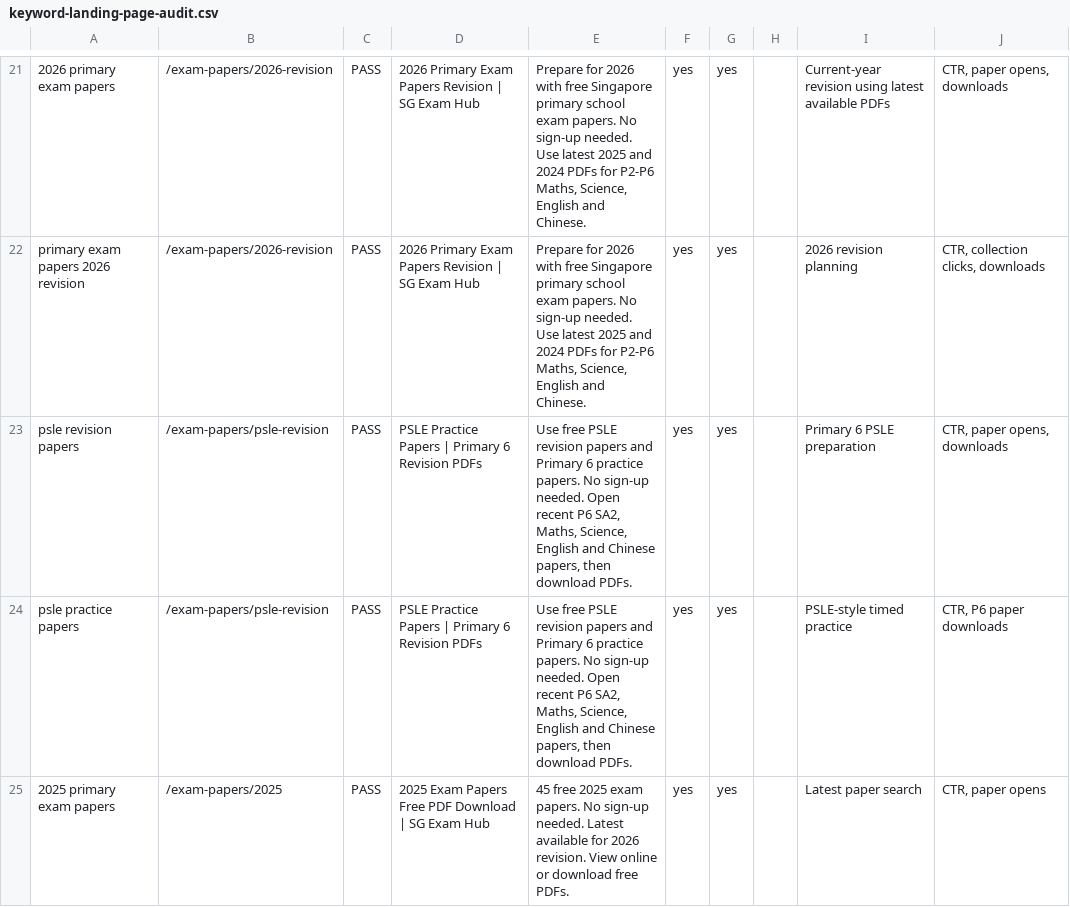
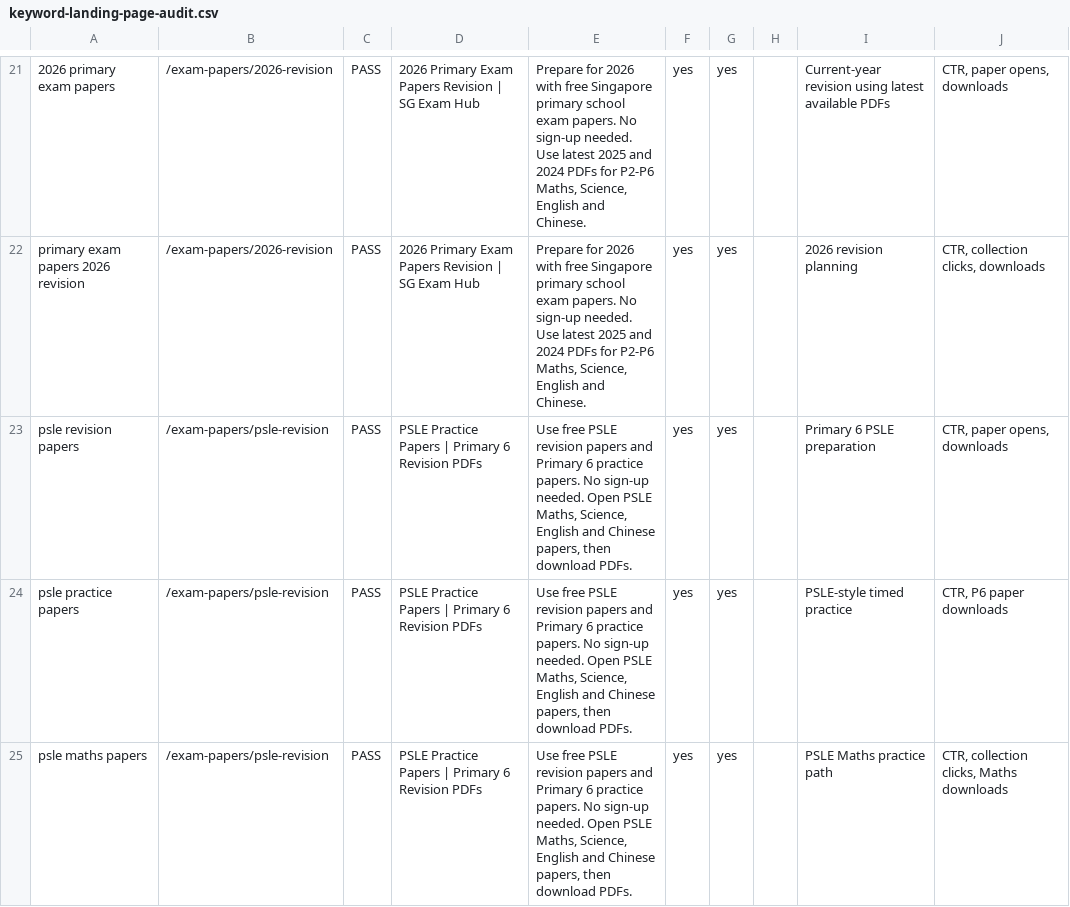
Before and after one commit to claudius-inc/psle-papers, a CSV file: reports/seo/keyword-landing-page-audit.csv, drawn as a sheet; only a part is shown, gaps mark what is left out; the shorter side is filled out with more unchanged rows; the diff covers the shown part only; the diff names each change by its address in the sheet, - before the commit and + after, or states it on an @@ line.

Commit message:
Expand PSLE subject SEO paths

```diff
--- a/reports/seo/keyword-landing-page-audit.csv
+++ b/reports/seo/keyword-landing-page-audit.csv
-E23:E24: …needed. Open recent P6 SA2, Maths, Science,…
+E23:E24: …needed. Open PSLE Maths, Science,…
+row 25: psle maths papers | /exam-papers/psle-revision | PASS | PSLE Practice Papers | Primary 6 Revision PDFs | Use free PSLE revision papers and Primary 6 practice papers. No sign-up needed. Open PSLE Maths, Science, English and Chinese papers, then download PDFs. | yes | yes |  | PSLE Maths practice path | CTR, collection clicks, Maths downloads
```
Also changed, not shown: 3 added rows elsewhere in this file, reports/seo/google-snippet-recheck-tracker.csv, 10 other files.
